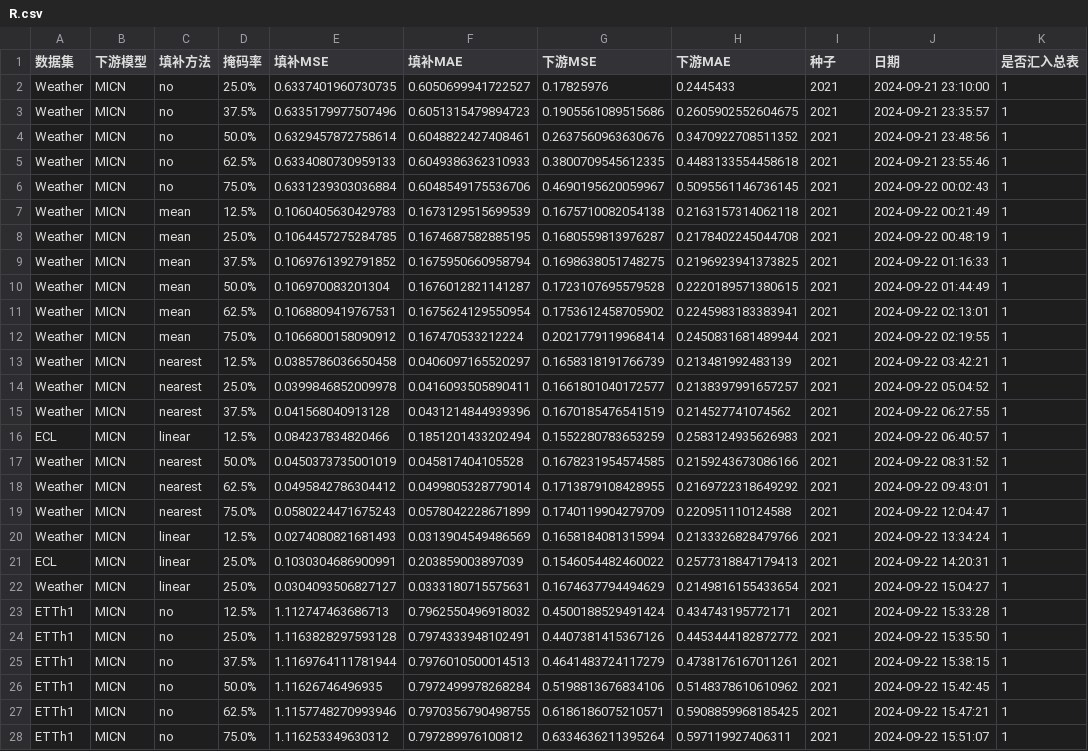
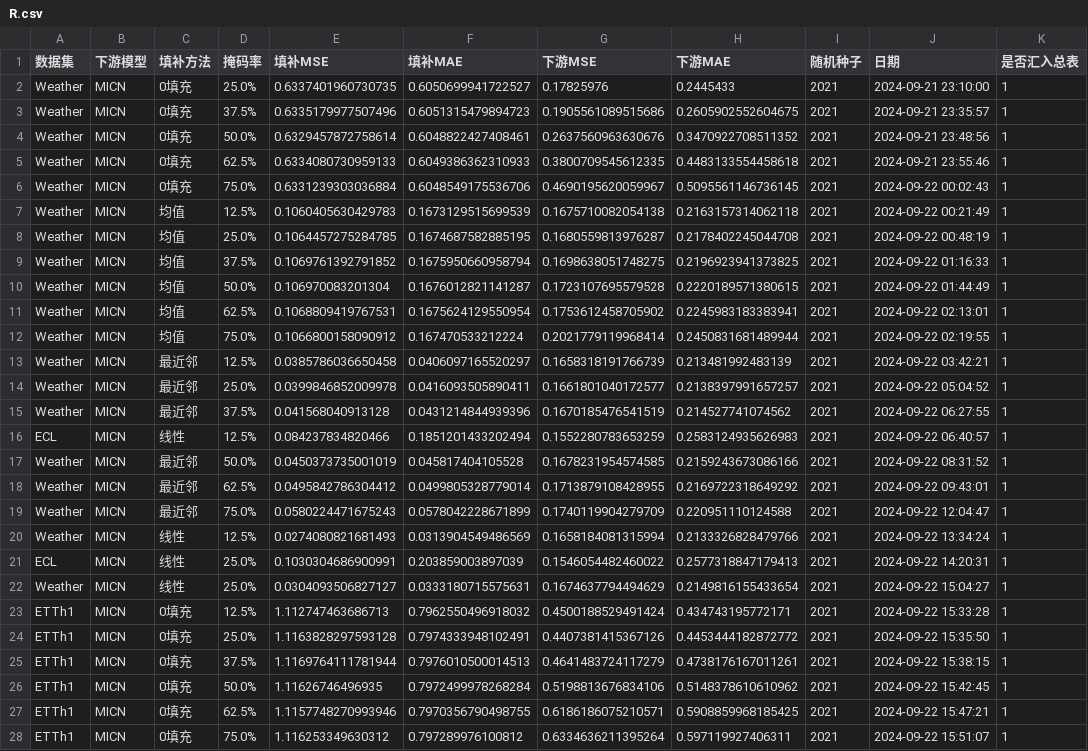
Before and after one commit to Wutianmei666/TSA, a CSV file: R.csv, drawn as a sheet; only a part is shown; the diff covers the shown part only; the diff names each change by its address in the sheet, - before the commit and + after, or states it on an @@ line.

Commit message:
update

```diff
--- a/R.csv
+++ b/R.csv
-I1: 种子
+I1: 随机种子
-C2:C6 (填补方法): no
+C2:C6 (填补方法): 0填充
-C7:C12 (填补方法): mean
+C7:C12 (填补方法): 均值
-C13:C15 (填补方法): nearest
+C13:C15 (填补方法): 最近邻
-C16 (填补方法): linear
+C16 (填补方法): 线性
-C17:C19 (填补方法): nearest
+C17:C19 (填补方法): 最近邻
-C20:C22 (填补方法): linear
+C20:C22 (填补方法): 线性
-C23:C28 (填补方法): no
+C23:C28 (填补方法): 0填充
```
Also changed, not shown: 132 edited cells elsewhere in this file.
